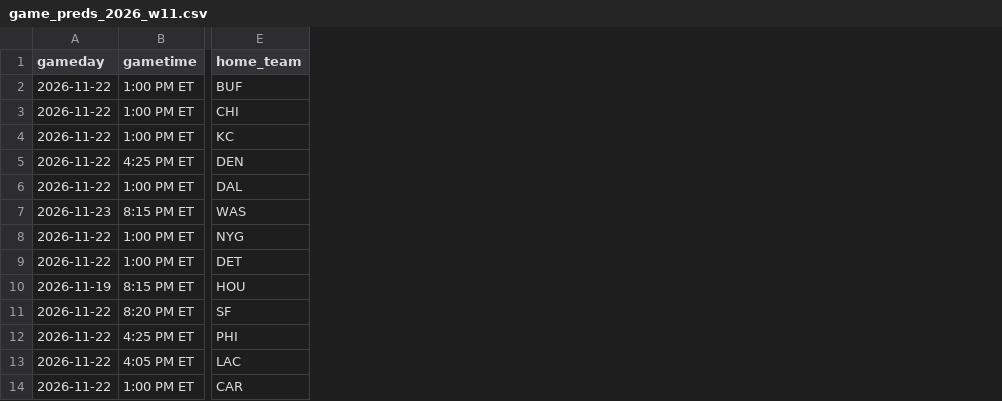
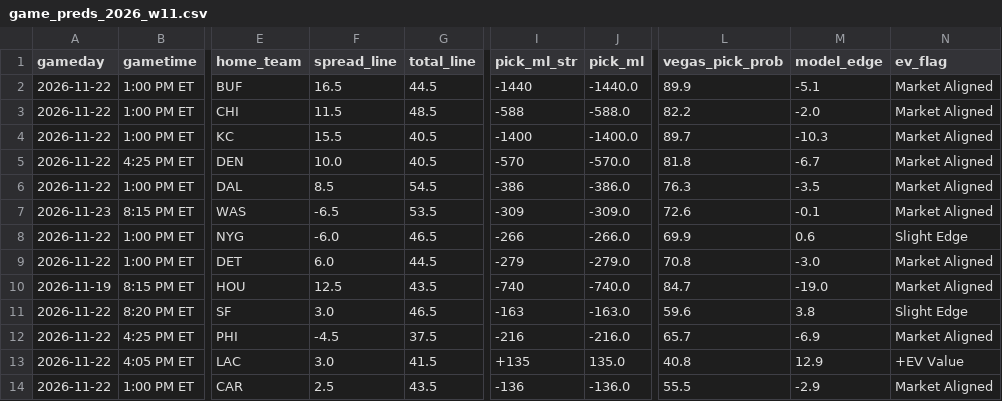
Before and after one commit to PremPatel03/NFL-Predictor, a CSV file: data/history/game_preds_2026_w11.csv, drawn as a sheet; only a part is shown, gaps mark what is left out; the diff names each change by its address in the sheet, - before the commit and + after, or states it on an @@ line.

Commit message:
Add Vegas no-vig +EV market edge calculation, ROI tracking, and dashboard badges

```diff
--- a/data/history/game_preds_2026_w11.csv
+++ b/data/history/game_preds_2026_w11.csv
+column F (spread_line), rows 2-14: 16.5 | 11.5 | 15.5 | 10.0 | 8.5 | -6.5 | -6.0 | 6.0 | 12.5 | 3.0 | -4.5 | 3.0 | 2.5
+column G (total_line), rows 2-14: 44.5 | 48.5 | 40.5 | 40.5 | 54.5 | 53.5 | 46.5 | 44.5 | 43.5 | 46.5 | 37.5 | 41.5 | 43.5
+column I (pick_ml_str), rows 2-14: -1440 | -588 | -1400 | -570 | -386 | -309 | -266 | -279 | -740 | -163 | -216 | +135 | -136
+column J (pick_ml), rows 2-14: -1440.0 | -588.0 | -1400.0 | -570.0 | -386.0 | -309.0 | -266.0 | -279.0 | -740.0 | -163.0 | -216.0 | 135.0 | -136.0
+column L (vegas_pick_prob), rows 2-14: 89.9 | 82.2 | 89.7 | 81.8 | 76.3 | 72.6 | 69.9 | 70.8 | 84.7 | 59.6 | 65.7 | 40.8 | 55.5
+column M (model_edge), rows 2-14: -5.1 | -2.0 | -10.3 | -6.7 | -3.5 | -0.1 | 0.6 | -3.0 | -19.0 | 3.8 | -6.9 | 12.9 | -2.9
+column N (ev_flag), rows 2-14: Market Aligned | Market Aligned | Market Aligned | Market Aligned | Market Aligned | Market Aligned | Slight Edge | Market Aligned | Market Aligned | Slight Edge | Market Aligned | +EV Value | Market Aligned
```
Also changed, not shown: data/latest_predictions.csv, 3 other files.
